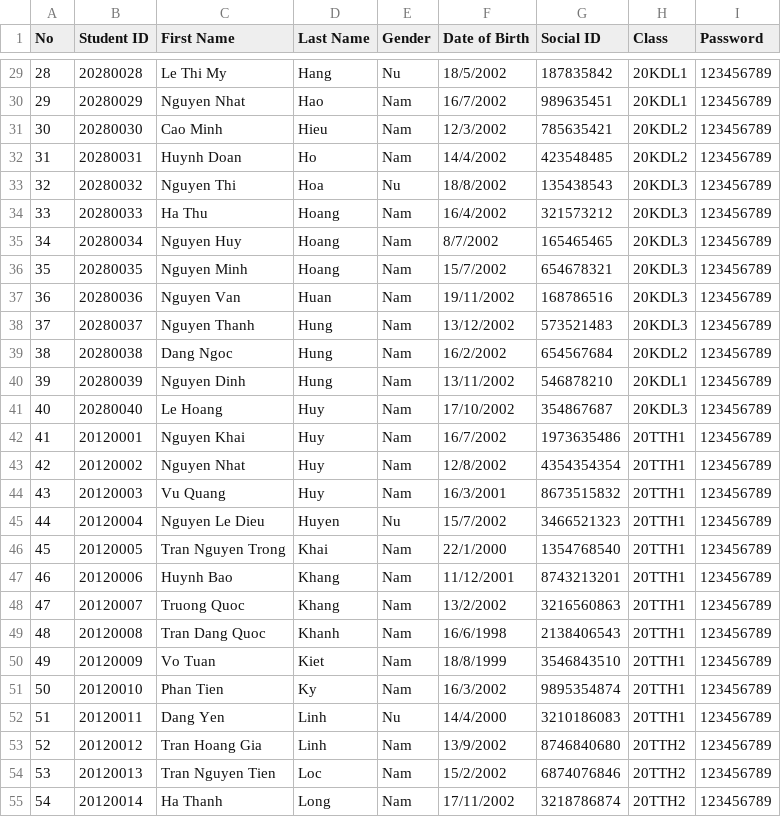
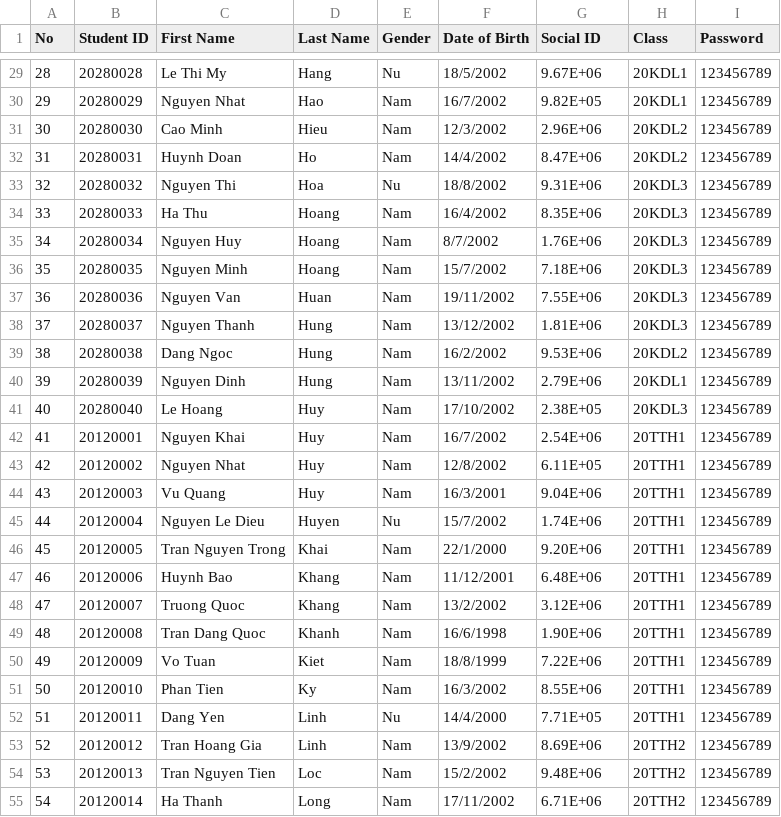
Before and after one commit to nayud21/Course-Management-System, a CSV file: CourseManagementSystem/Students.csv, drawn as a sheet; only a part is shown, gaps mark what is left out; the diff covers the shown part only.

```diff
--- a/CourseManagementSystem/Students.csv
+++ b/CourseManagementSystem/Students.csv
@@ -29,27 +29,27 @@ No,Student ID,First Name,Last Name,Gender,Date of Birth,Social ID,Class,Password
-28,20280028,Le Thi My,Hang,Nu,18/5/2002,187835842,20KDL1,123456789
-29,20280029,Nguyen Nhat,Hao,Nam,16/7/2002,989635451,20KDL1,123456789
-30,20280030,Cao Minh,Hieu,Nam,12/3/2002,785635421,20KDL2,123456789
-31,20280031,Huynh Doan,Ho,Nam,14/4/2002,423548485,20KDL2,123456789
-32,20280032,Nguyen Thi,Hoa,Nu,18/8/2002,135438543,20KDL3,123456789
-33,20280033,Ha Thu,Hoang,Nam,16/4/2002,321573212,20KDL3,123456789
-34,20280034,Nguyen Huy,Hoang,Nam,8/7/2002,165465465,20KDL3,123456789
-35,20280035,Nguyen Minh,Hoang,Nam,15/7/2002,654678321,20KDL3,123456789
-36,20280036,Nguyen Van,Huan,Nam,19/11/2002,168786516,20KDL3,123456789
-37,20280037,Nguyen Thanh,Hung,Nam,13/12/2002,573521483,20KDL3,123456789
-38,20280038,Dang Ngoc,Hung,Nam,16/2/2002,654567684,20KDL2,123456789
-39,20280039,Nguyen Dinh,Hung,Nam,13/11/2002,546878210,20KDL1,123456789
-40,20280040,Le Hoang,Huy,Nam,17/10/2002,354867687,20KDL3,123456789
-41,20120001,Nguyen Khai,Huy,Nam,16/7/2002,1973635486,20TTH1,123456789
-42,20120002,Nguyen Nhat,Huy,Nam,12/8/2002,4354354354,20TTH1,123456789
-43,20120003,Vu Quang,Huy,Nam,16/3/2001,8673515832,20TTH1,123456789
-44,20120004,Nguyen Le Dieu,Huyen,Nu,15/7/2002,3466521323,20TTH1,123456789
-45,20120005,Tran Nguyen Trong,Khai,Nam,22/1/2000,1354768540,20TTH1,123456789
-46,20120006,Huynh Bao,Khang,Nam,11/12/2001,8743213201,20TTH1,123456789
-47,20120007,Truong Quoc,Khang,Nam,13/2/2002,3216560863,20TTH1,123456789
-48,20120008,Tran Dang Quoc,Khanh,Nam,16/6/1998,2138406543,20TTH1,123456789
-49,20120009,Vo Tuan,Kiet,Nam,18/8/1999,3546843510,20TTH1,123456789
-50,20120010,Phan Tien,Ky,Nam,16/3/2002,9895354874,20TTH1,123456789
-51,20120011,Dang Yen,Linh,Nu,14/4/2000,3210186083,20TTH1,123456789
-52,20120012,Tran Hoang Gia,Linh,Nam,13/9/2002,8746840680,20TTH2,123456789
-53,20120013,Tran Nguyen Tien,Loc,Nam,15/2/2002,6874076846,20TTH2,123456789
-54,20120014,Ha Thanh,Long,Nam,17/11/2002,3218786874,20TTH2,123456789
+28,20280028,Le Thi My,Hang,Nu,18/5/2002,9.67E+06,20KDL1,123456789
+29,20280029,Nguyen Nhat,Hao,Nam,16/7/2002,9.82E+05,20KDL1,123456789
+30,20280030,Cao Minh,Hieu,Nam,12/3/2002,2.96E+06,20KDL2,123456789
+31,20280031,Huynh Doan,Ho,Nam,14/4/2002,8.47E+06,20KDL2,123456789
+32,20280032,Nguyen Thi,Hoa,Nu,18/8/2002,9.31E+06,20KDL3,123456789
+33,20280033,Ha Thu,Hoang,Nam,16/4/2002,8.35E+06,20KDL3,123456789
+34,20280034,Nguyen Huy,Hoang,Nam,8/7/2002,1.76E+06,20KDL3,123456789
+35,20280035,Nguyen Minh,Hoang,Nam,15/7/2002,7.18E+06,20KDL3,123456789
+36,20280036,Nguyen Van,Huan,Nam,19/11/2002,7.55E+06,20KDL3,123456789
+37,20280037,Nguyen Thanh,Hung,Nam,13/12/2002,1.81E+06,20KDL3,123456789
+38,20280038,Dang Ngoc,Hung,Nam,16/2/2002,9.53E+06,20KDL2,123456789
+39,20280039,Nguyen Dinh,Hung,Nam,13/11/2002,2.79E+06,20KDL1,123456789
+40,20280040,Le Hoang,Huy,Nam,17/10/2002,2.38E+05,20KDL3,123456789
+41,20120001,Nguyen Khai,Huy,Nam,16/7/2002,2.54E+06,20TTH1,123456789
+42,20120002,Nguyen Nhat,Huy,Nam,12/8/2002,6.11E+05,20TTH1,123456789
+43,20120003,Vu Quang,Huy,Nam,16/3/2001,9.04E+06,20TTH1,123456789
+44,20120004,Nguyen Le Dieu,Huyen,Nu,15/7/2002,1.74E+06,20TTH1,123456789
+45,20120005,Tran Nguyen Trong,Khai,Nam,22/1/2000,9.20E+06,20TTH1,123456789
+46,20120006,Huynh Bao,Khang,Nam,11/12/2001,6.48E+06,20TTH1,123456789
+47,20120007,Truong Quoc,Khang,Nam,13/2/2002,3.12E+06,20TTH1,123456789
+48,20120008,Tran Dang Quoc,Khanh,Nam,16/6/1998,1.90E+06,20TTH1,123456789
+49,20120009,Vo Tuan,Kiet,Nam,18/8/1999,7.22E+06,20TTH1,123456789
+50,20120010,Phan Tien,Ky,Nam,16/3/2002,8.55E+06,20TTH1,123456789
+51,20120011,Dang Yen,Linh,Nu,14/4/2000,7.71E+05,20TTH1,123456789
+52,20120012,Tran Hoang Gia,Linh,Nam,13/9/2002,8.69E+06,20TTH2,123456789
+53,20120013,Tran Nguyen Tien,Loc,Nam,15/2/2002,9.48E+06,20TTH2,123456789
+54,20120014,Ha Thanh,Long,Nam,17/11/2002,6.71E+06,20TTH2,123456789
```
Also changed, not shown: 53 edited cells elsewhere in this file, 15 other files.
